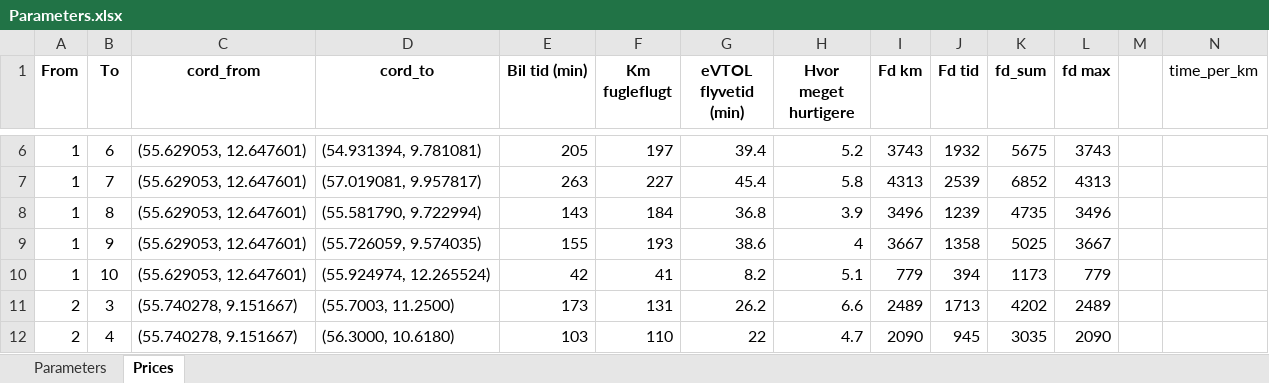
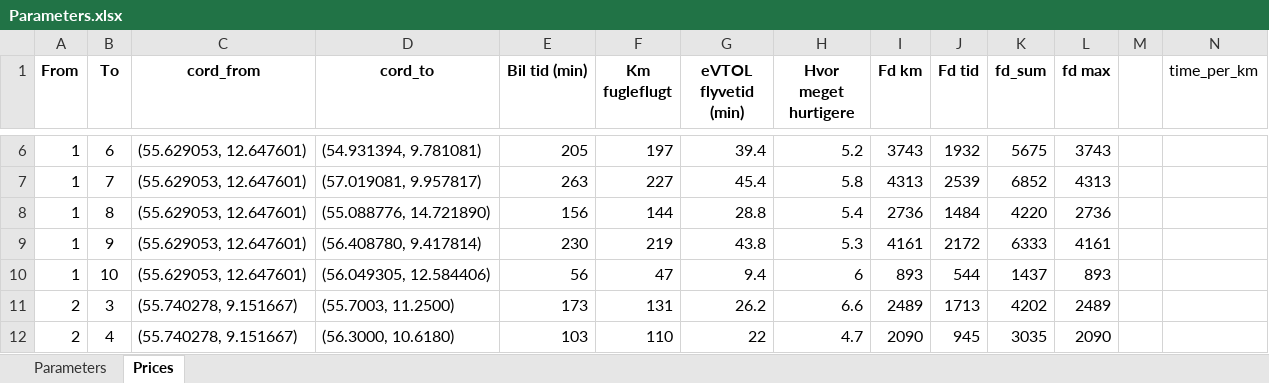
Before and after one commit to JonasHansenDTU/Master-Thesis-eVTOL, an Excel workbook: inputData/Parameters.xlsx, sheet Prices, drawn as a sheet; only a part is shown, gaps mark what is left out; values as stored, in another font and other column widths than the file's, no borders; conditional formats not drawn; removed rows and columns are numbered as before the commit, all else as after; rows hold the shown columns only; the diff covers the shown part only; the diff names each change by its address in the sheet, - before the commit and + after, or states it on an @@ line.

Commit message:
prices

```diff
--- a/inputData/Parameters.xlsx (sheet Prices)
+++ b/inputData/Parameters.xlsx (sheet Prices)
-row 8: 1 | 8 | (55.629053, 12.647601) | (55.581790, 9.722994) | 143 | 184 | 36.8 | 3.9 | 3496 | 1239 | 4735 | 3496
-row 9: 1 | 9 | (55.629053, 12.647601) | (55.726059, 9.574035) | 155 | 193 | 38.6 | 4 | 3667 | 1358 | 5025 | 3667
-row 10: 1 | 10 | (55.629053, 12.647601) | (55.924974, 12.265524) | 42 | 41 | 8.2 | 5.1 | 779 | 394 | 1173 | 779
+row 8: 1 | 8 | (55.629053, 12.647601) | (55.088776, 14.721890) | 156 | 144 | 28.8 | 5.4 | 2736 | 1484 | 4220 | 2736
+row 9: 1 | 9 | (55.629053, 12.647601) | (56.408780, 9.417814) | 230 | 219 | 43.8 | 5.3 | 4161 | 2172 | 6333 | 4161
+row 10: 1 | 10 | (55.629053, 12.647601) | (56.049305, 12.584406) | 56 | 47 | 9.4 | 6 | 893 | 544 | 1437 | 893
```
Also changed, not shown: 20 added rows and 20 removed rows elsewhere in this sheet, sheet Parameters, inputData/inputDataGiant.xlsx, 3 other files.
